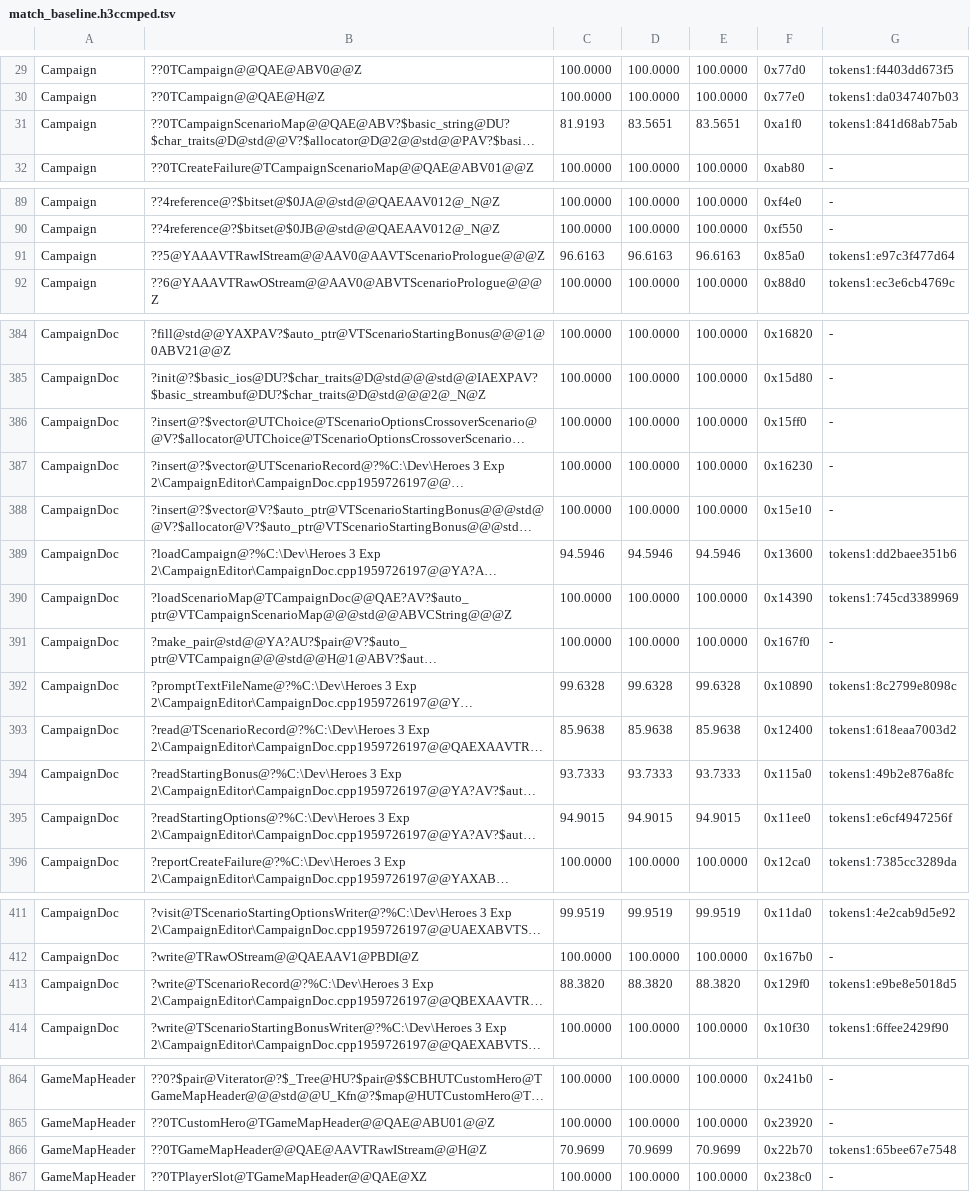
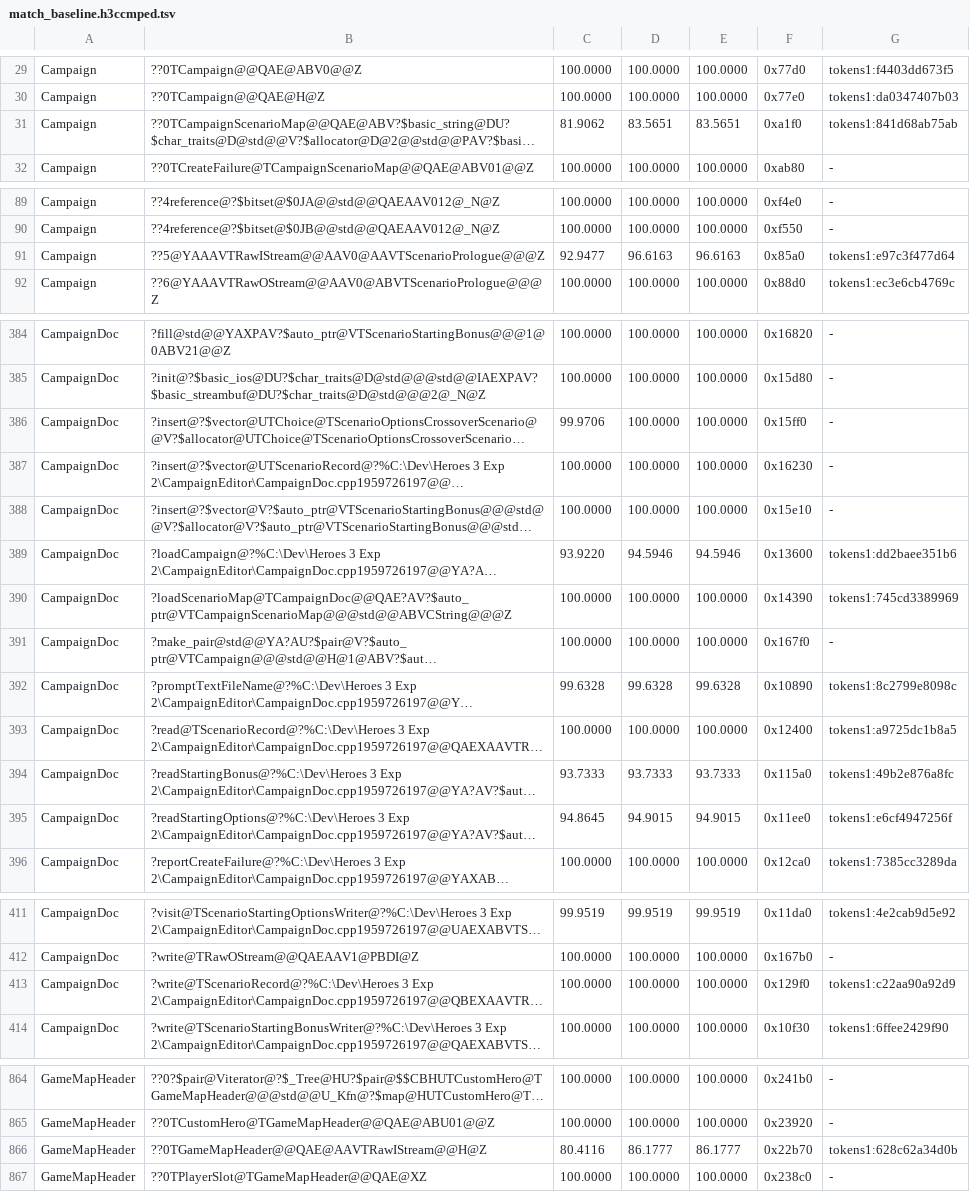
Before and after one commit to philipmendocino/homm3-decomp, a TSV file: config/match_baseline.h3ccmped.tsv, drawn as a sheet; only a part is shown, gaps mark what is left out; long unchanged cells end in …; the diff covers the shown part only; the diff names each change by its address in the sheet, - before the commit and + after, or states it on an @@ line.

Commit message:
Match scenario record serialization through canonical range helpers
Recover Loki-proven readToIter and writeFromIter templates and their retail prerequisite-range calls. Preserve decoded Boolean flags, string iterator/count lifetimes, and canonical scalar readValue for string length. Scenario record read and write both reach 100%.

Keep the first map-header hero ID byte-sized for its retail byte comparison. Constructor MAX rises 70.9598 to 86.1777; restoring scalar readValue later moves unchanged-body CUR to 80.4066, preserving MAX/HIST. Shared-header changes move unchanged prologue-input CUR to 92.9477 and loadCampaign to 93.9220; their MAX/HIST remain intact. Two unchanged dialog destructors have tiny folded-call normalization CUR shifts. Targeted builds and controlled source-family reproductions pass.

```diff
--- a/config/match_baseline.h3ccmped.tsv
+++ b/config/match_baseline.h3ccmped.tsv
-C31: 81.9193
+C31: 81.9062
-C91: 96.6163
+C91: 92.9477
-C386: 100.0000
+C386: 99.9706
-C389: 94.5946
+C389: 93.9220
-C393: 85.9638
+C393: 100.0000
-D393: 85.9638
+D393: 100.0000
-E393: 85.9638
+E393: 100.0000
-G393: tokens1:618eaa7003d2
+G393: tokens1:a9725dc1b8a5
-C395: 94.9015
+C395: 94.8645
-C413: 88.3820
+C413: 100.0000
-D413: 88.3820
+D413: 100.0000
-E413: 88.3820
+E413: 100.0000
-G413: tokens1:e9be8e5018d5
+G413: tokens1:c22aa90a92d9
-C866: 70.9699
+C866: 80.4116
-D866: 70.9699
+D866: 86.1777
-E866: 70.9699
+E866: 86.1777
-G866: tokens1:65bee67e7548
+G866: tokens1:628c62a34d0b
```
Also changed, not shown: 2 edited cells elsewhere in this file, 4 other files.
